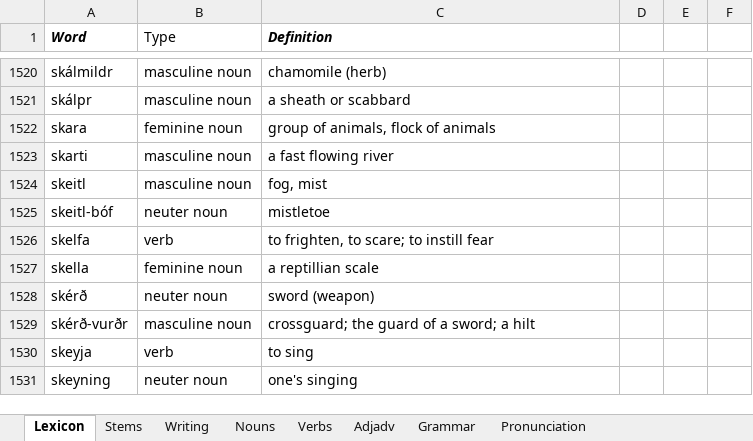
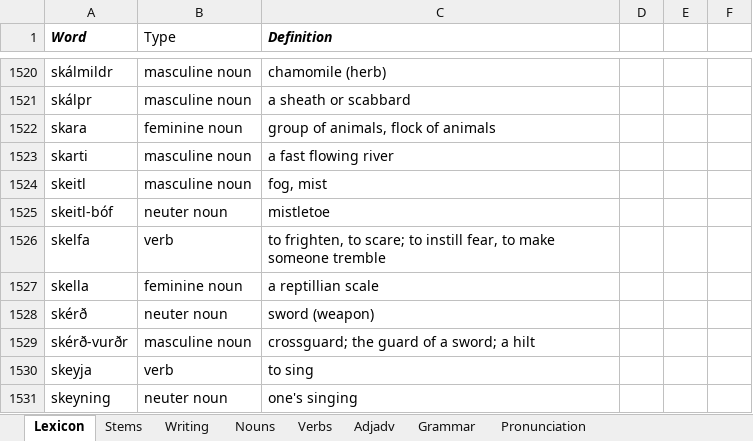
Before and after one commit to Oneo64/Aldraheimr, an Excel workbook: Literature/Languages/Oddarish.xlsx, sheet Lexicon, drawn as a sheet; only a part is shown, gaps mark what is left out; values as stored, in another font and other column widths than the file's, no borders; charts and pictures and table styles not drawn; the diff names each change by its address in the sheet, - before the commit and + after, or states it on an @@ line.

Commit message:
Update Oddarish.xlsx

```diff
--- a/Literature/Languages/Oddarish.xlsx (sheet Lexicon)
+++ b/Literature/Languages/Oddarish.xlsx (sheet Lexicon)
-C1526 (Definition): …to instill fear
+C1526 (Definition): …to instill fear, to make someone tremble
```
